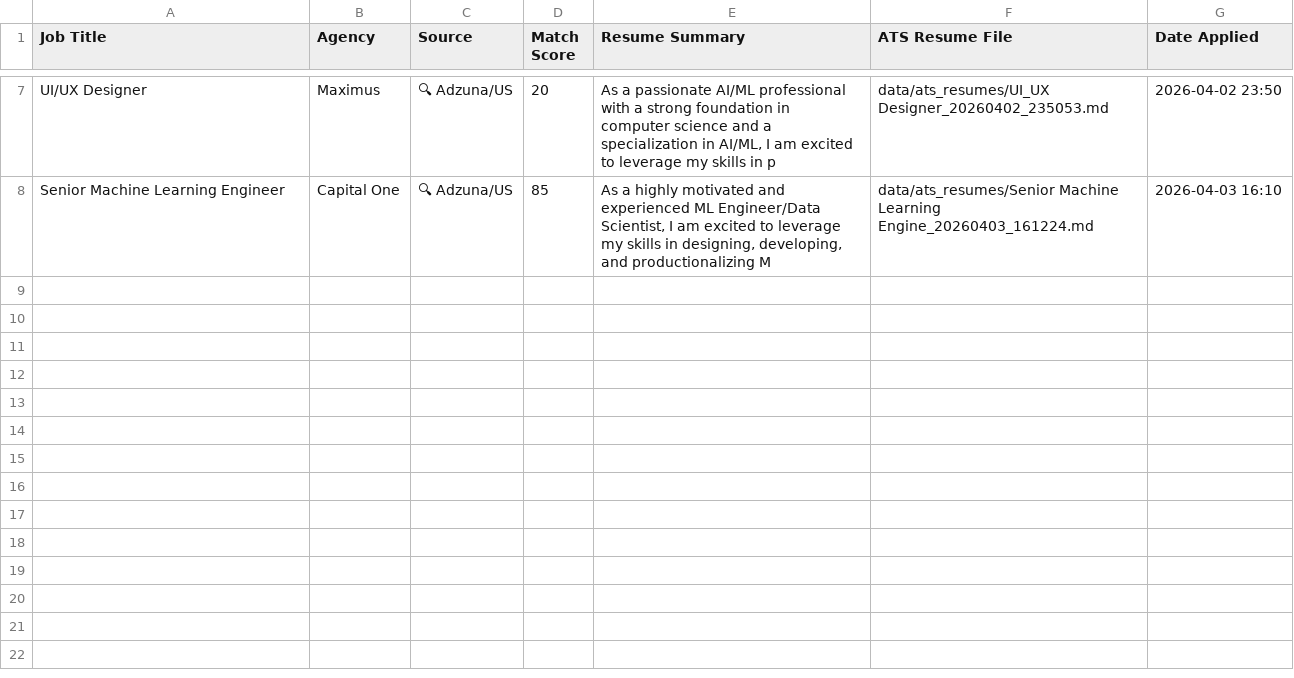
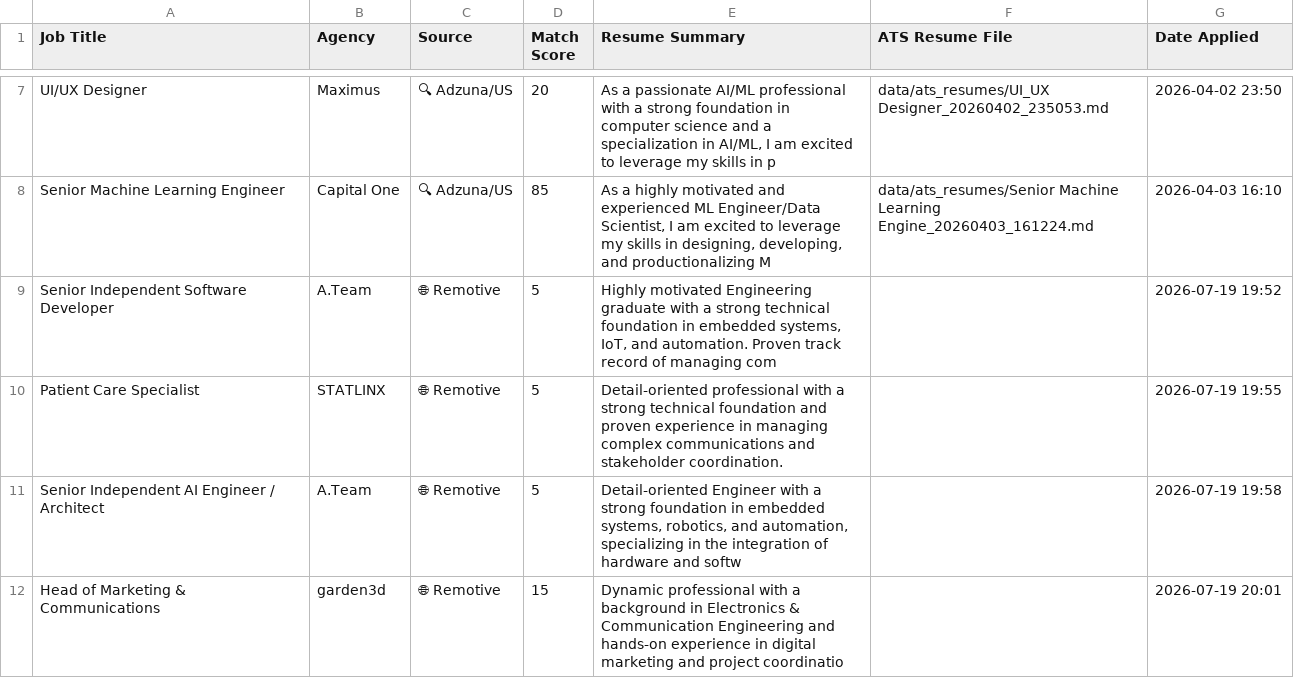
Before and after one commit to plp940/careerAgent, a CSV file: data/applications_log.csv, drawn as a sheet; only a part is shown, gaps mark what is left out.

```diff
--- a/data/applications_log.csv
+++ b/data/applications_log.csv
@@ -8 +8,5 @@ UI/UX Designer,Maximus,🔍 Adzuna/US,20,"As a passionate AI/ML professional wit
 Senior Machine Learning Engineer,Capital One,🔍 Adzuna/US,85,"As a highly motivated and experienced ML Engineer/Data Scientist, I am excited to leverage my skills in designing, developing, and productionalizing M",data/ats_resumes/Senior Machine Learning Engine_20260403_161224.md,2026-04-03 16:10
+Senior Independent Software Developer,A.Team,🌐 Remotive,5,"Highly motivated Engineering graduate with a strong technical foundation in embedded systems, IoT, and automation. Proven track record of managing com",,2026-07-19 19:52
+Patient Care Specialist,STATLINX,🌐 Remotive,5,Detail-oriented professional with a strong technical foundation and proven experience in managing complex communications and stakeholder coordination.,,2026-07-19 19:55
+Senior Independent AI Engineer / Architect,A.Team,🌐 Remotive,5,"Detail-oriented Engineer with a strong foundation in embedded systems, robotics, and automation, specializing in the integration of hardware and softw",,2026-07-19 19:58
+Head of Marketing & Communications,garden3d,🌐 Remotive,15,Dynamic professional with a background in Electronics & Communication Engineering and hands-on experience in digital marketing and project coordinatio,,2026-07-19 20:01
```
Also changed, not shown: 13 other files.
